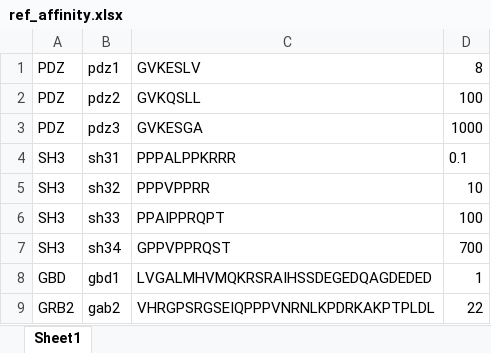
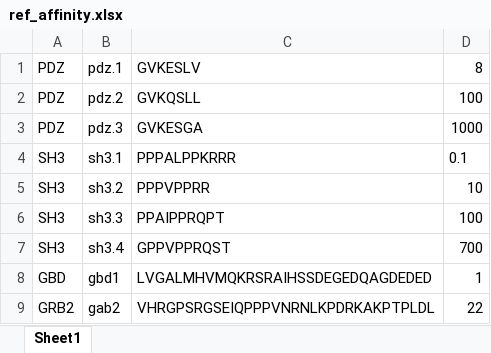
Before and after one commit to Landrylab/Lemieux_et_al2025, an Excel workbook: data/ref_affinity.xlsx, sheet Sheet1, drawn as a sheet; values as stored, in another font and other column widths than the file's, no borders; the diff names each change by its address in the sheet, - before the commit and + after, or states it on an @@ line.

Commit message:
data version 28012025

```diff
--- a/data/ref_affinity.xlsx (sheet Sheet1)
+++ b/data/ref_affinity.xlsx (sheet Sheet1)
-B1: pdz1
+B1: pdz.1
-B2: pdz2
+B2: pdz.2
-B3: pdz3
+B3: pdz.3
-B4: sh31
+B4: sh3.1
-B5: sh32
+B5: sh3.2
-B6: sh33
+B6: sh3.3
-B7: sh34
+B7: sh3.4
```
Also changed, not shown: 5 other files.
